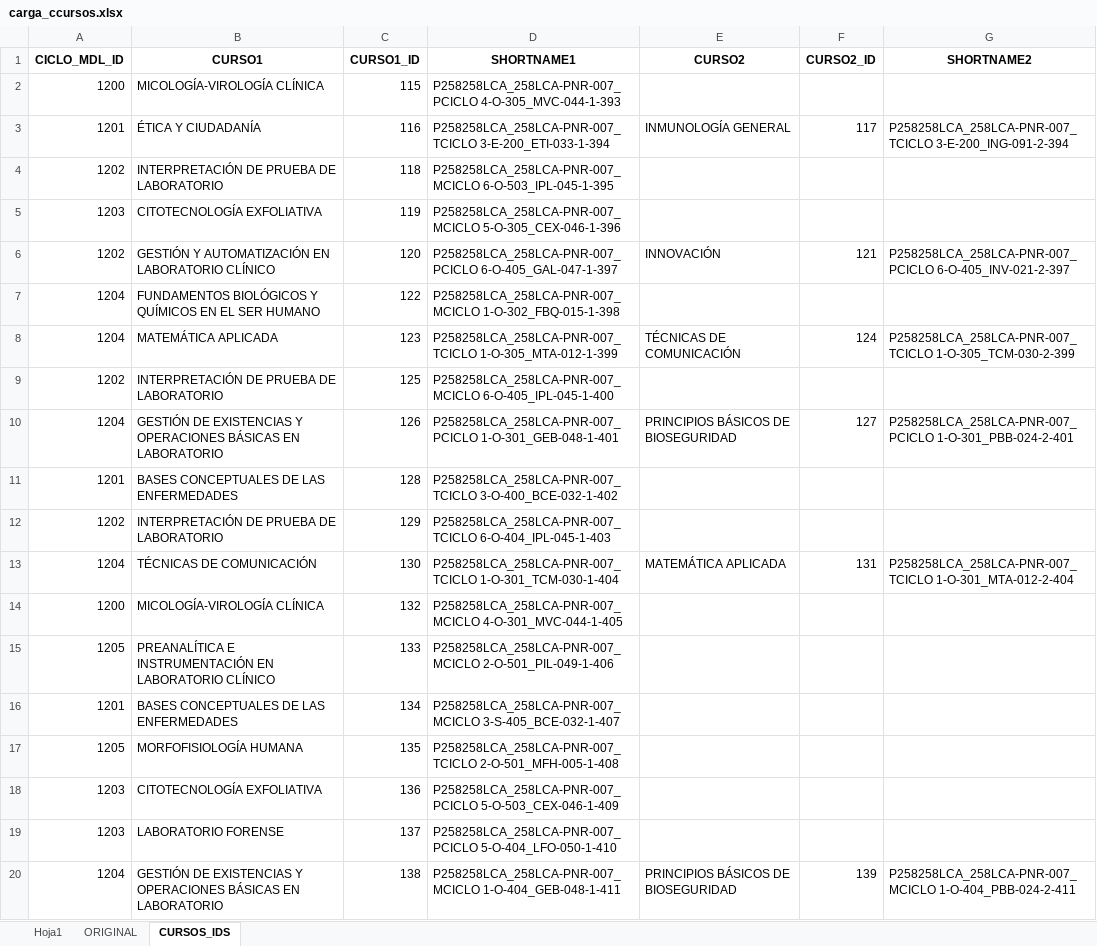
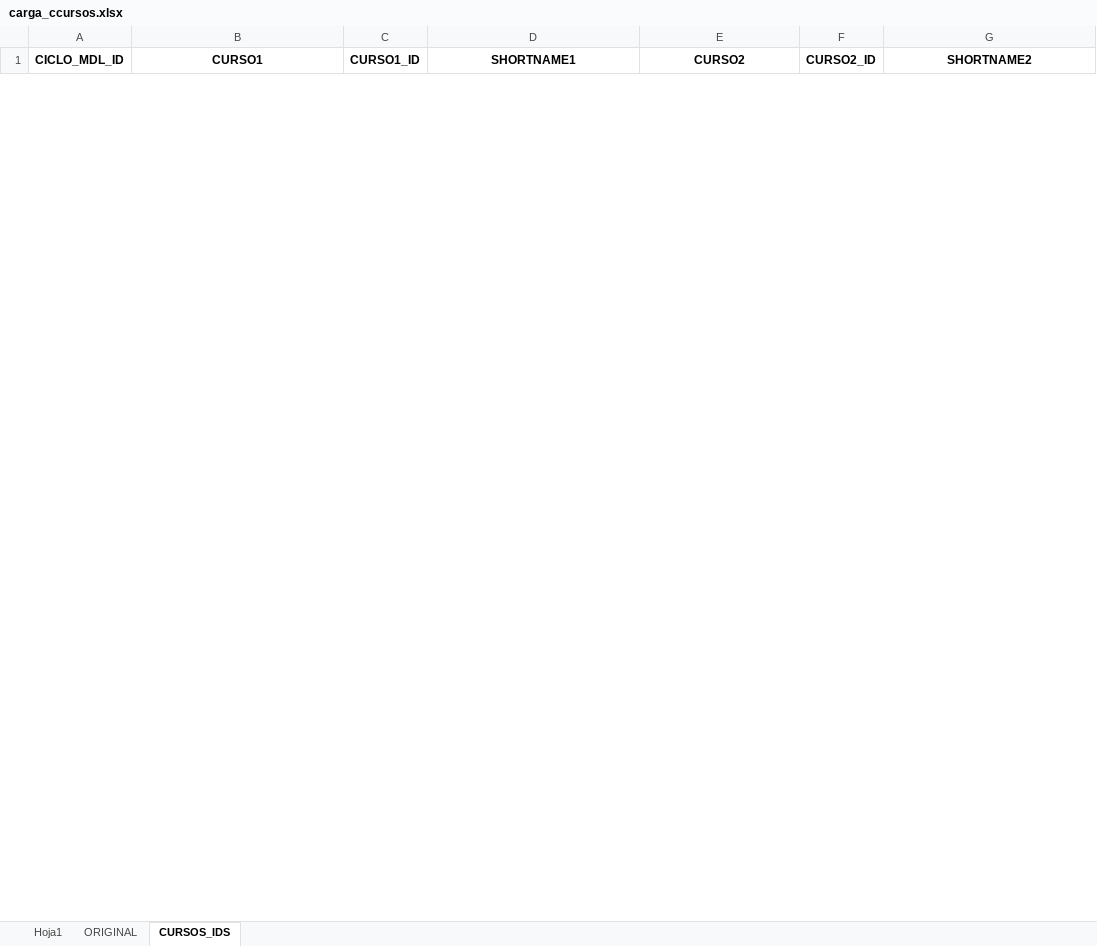
Before and after one commit to jandoworkdev/moodlepy, an Excel workbook: gestion-programacion/creador_cursos/carga_ccursos.xlsx, sheet CURSOS_IDS, drawn as a sheet; only a part is shown; values as stored, in another font and other column widths than the file's, no borders; removed rows and columns are numbered as before the commit, all else as after; the diff covers the shown part only; the diff names each change by its address in the sheet, - before the commit and + after, or states it on an @@ line.

Commit message:
feat: concretación de creación de categorías y cursos

```diff
--- a/gestion-programacion/creador_cursos/carga_ccursos.xlsx (sheet CURSOS_IDS)
+++ b/gestion-programacion/creador_cursos/carga_ccursos.xlsx (sheet CURSOS_IDS)
-row 2: 1200 | MICOLOGÍA-VIROLOGÍA CLÍNICA | 115 | P258258LCA_258LCA-PNR-007_PCICLO 4-O-305_MVC-044-1-393
-row 3: 1201 | ÉTICA Y CIUDADANÍA | 116 | P258258LCA_258LCA-PNR-007_TCICLO 3-E-200_ETI-033-1-394 | INMUNOLOGÍA GENERAL | 117 | P258258LCA_258LCA-PNR-007_TCICLO 3-E-200_ING-091-2-394
-row 4: 1202 | INTERPRETACIÓN DE PRUEBA DE LABORATORIO | 118 | P258258LCA_258LCA-PNR-007_MCICLO 6-O-503_IPL-045-1-395
-row 5: 1203 | CITOTECNOLOGÍA EXFOLIATIVA | 119 | P258258LCA_258LCA-PNR-007_MCICLO 5-O-305_CEX-046-1-396
-row 6: 1202 | GESTIÓN Y AUTOMATIZACIÓN EN LABORATORIO CLÍNICO | 120 | P258258LCA_258LCA-PNR-007_PCICLO 6-O-405_GAL-047-1-397 | INNOVACIÓN | 121 | P258258LCA_258LCA-PNR-007_PCICLO 6-O-405_INV-021-2-397
-row 7: 1204 | FUNDAMENTOS BIOLÓGICOS Y QUÍMICOS EN EL SER HUMANO | 122 | P258258LCA_258LCA-PNR-007_MCICLO 1-O-302_FBQ-015-1-398
-row 8: 1204 | MATEMÁTICA APLICADA | 123 | P258258LCA_258LCA-PNR-007_TCICLO 1-O-305_MTA-012-1-399 | TÉCNICAS DE COMUNICACIÓN | 124 | P258258LCA_258LCA-PNR-007_TCICLO 1-O-305_TCM-030-2-399
-row 9: 1202 | INTERPRETACIÓN DE PRUEBA DE LABORATORIO | 125 | P258258LCA_258LCA-PNR-007_MCICLO 6-O-405_IPL-045-1-400
-row 10: 1204 | GESTIÓN DE EXISTENCIAS Y OPERACIONES BÁSICAS EN LABORATORIO | 126 | P258258LCA_258LCA-PNR-007_PCICLO 1-O-301_GEB-048-1-401 | PRINCIPIOS BÁSICOS DE BIOSEGURIDAD | 127 | P258258LCA_258LCA-PNR-007_PCICLO 1-O-301_PBB-024-2-401
-row 11: 1201 | BASES CONCEPTUALES DE LAS ENFERMEDADES | 128 | P258258LCA_258LCA-PNR-007_TCICLO 3-O-400_BCE-032-1-402
-row 12: 1202 | INTERPRETACIÓN DE PRUEBA DE LABORATORIO | 129 | P258258LCA_258LCA-PNR-007_TCICLO 6-O-404_IPL-045-1-403
-row 13: 1204 | TÉCNICAS DE COMUNICACIÓN | 130 | P258258LCA_258LCA-PNR-007_TCICLO 1-O-301_TCM-030-1-404 | MATEMÁTICA APLICADA | 131 | P258258LCA_258LCA-PNR-007_TCICLO 1-O-301_MTA-012-2-404
-row 14: 1200 | MICOLOGÍA-VIROLOGÍA CLÍNICA | 132 | P258258LCA_258LCA-PNR-007_MCICLO 4-O-301_MVC-044-1-405
-row 15: 1205 | PREANALÍTICA E INSTRUMENTACIÓN EN LABORATORIO CLÍNICO | 133 | P258258LCA_258LCA-PNR-007_MCICLO 2-O-501_PIL-049-1-406
-row 16: 1201 | BASES CONCEPTUALES DE LAS ENFERMEDADES | 134 | P258258LCA_258LCA-PNR-007_MCICLO 3-S-405_BCE-032-1-407
-row 17: 1205 | MORFOFISIOLOGÍA HUMANA | 135 | P258258LCA_258LCA-PNR-007_TCICLO 2-O-501_MFH-005-1-408
-row 18: 1203 | CITOTECNOLOGÍA EXFOLIATIVA | 136 | P258258LCA_258LCA-PNR-007_PCICLO 5-O-503_CEX-046-1-409
-row 19: 1203 | LABORATORIO FORENSE | 137 | P258258LCA_258LCA-PNR-007_PCICLO 5-O-404_LFO-050-1-410
-row 20: 1204 | GESTIÓN DE EXISTENCIAS Y OPERACIONES BÁSICAS EN LABORATORIO | 138 | P258258LCA_258LCA-PNR-007_MCICLO 1-O-404_GEB-048-1-411 | PRINCIPIOS BÁSICOS DE BIOSEGURIDAD | 139 | P258258LCA_258LCA-PNR-007_MCICLO 1-O-404_PBB-024-2-411
```
Also changed, not shown: 111 added rows and 6 removed rows elsewhere in this sheet, sheet Hoja1, sheet ORIGINAL, gestion-programacion/creador-categorias/carga_ccatg.xlsx, 3 other files.
